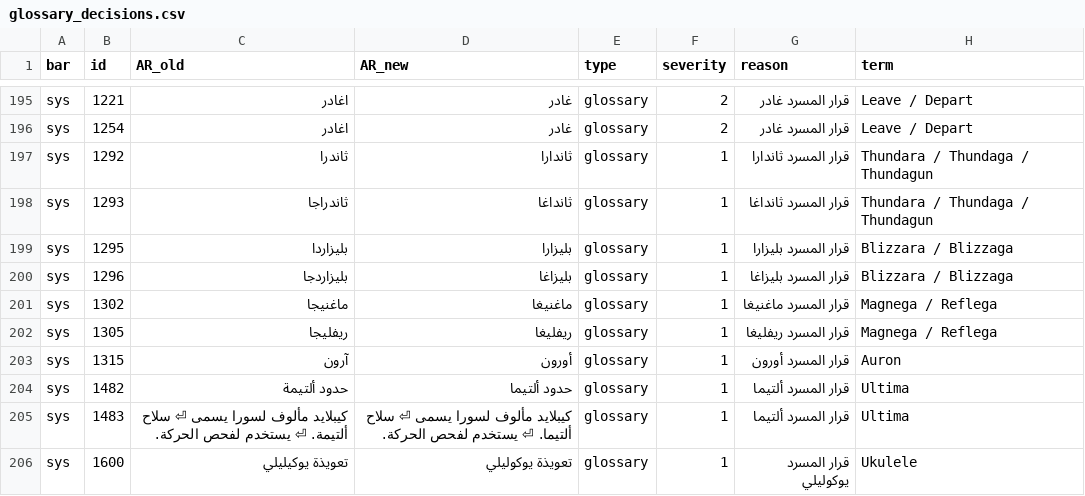
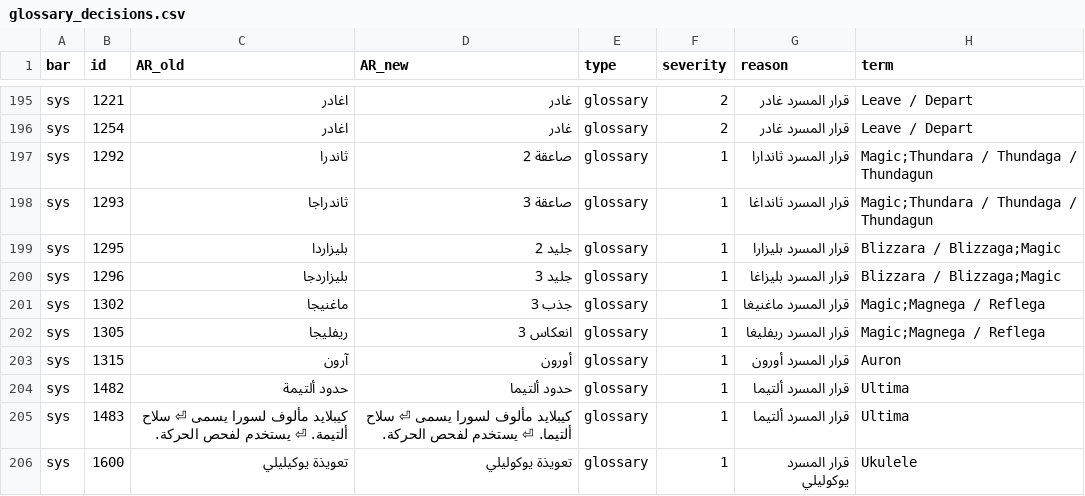
Before and after one commit to exelight7/KH2FM_AR, a CSV file: corrections/glossary_decisions.csv, drawn as a sheet; only a part is shown, gaps mark what is left out; the diff covers the shown part only.

```diff
--- a/corrections/glossary_decisions.csv
+++ b/corrections/glossary_decisions.csv
@@ -196,8 +196,8 @@ sys,1221,اغادر,غادر,glossary,2,قرار المسرد غادر,Leave / D
 sys,1254,اغادر,غادر,glossary,2,قرار المسرد غادر,Leave / Depart
-sys,1292,ثاندرا,ثاندارا,glossary,1,قرار المسرد ثاندارا,Thundara / Thundaga / Thundagun
-sys,1293,ثاندراجا,ثانداغا,glossary,1,قرار المسرد ثانداغا,Thundara / Thundaga / Thundagun
-sys,1295,بليزاردا,بليزارا,glossary,1,قرار المسرد بليزارا,Blizzara / Blizzaga
-sys,1296,بليزاردجا,بليزاغا,glossary,1,قرار المسرد بليزاغا,Blizzara / Blizzaga
-sys,1302,ماغنيجا,ماغنيغا,glossary,1,قرار المسرد ماغنيغا,Magnega / Reflega
-sys,1305,ريفليجا,ريفليغا,glossary,1,قرار المسرد ريفليغا,Magnega / Reflega
+sys,1292,ثاندرا,صاعقة 2,glossary,1,قرار المسرد ثاندارا,Magic;Thundara / Thundaga / Thundagun
+sys,1293,ثاندراجا,صاعقة 3,glossary,1,قرار المسرد ثانداغا,Magic;Thundara / Thundaga / Thundagun
+sys,1295,بليزاردا,جليد 2,glossary,1,قرار المسرد بليزارا,Blizzara / Blizzaga;Magic
+sys,1296,بليزاردجا,جليد 3,glossary,1,قرار المسرد بليزاغا,Blizzara / Blizzaga;Magic
+sys,1302,ماغنيجا,جذب 3,glossary,1,قرار المسرد ماغنيغا,Magic;Magnega / Reflega
+sys,1305,ريفليجا,انعكاس 3,glossary,1,قرار المسرد ريفليغا,Magic;Magnega / Reflega
 sys,1315,آرون,أورون,glossary,1,قرار المسرد أورون,Auron
```
Also changed, not shown: 44 edited cells elsewhere in this file, corrections/full_text_review.csv, corrections/he_part03.csv, 5 other files.
